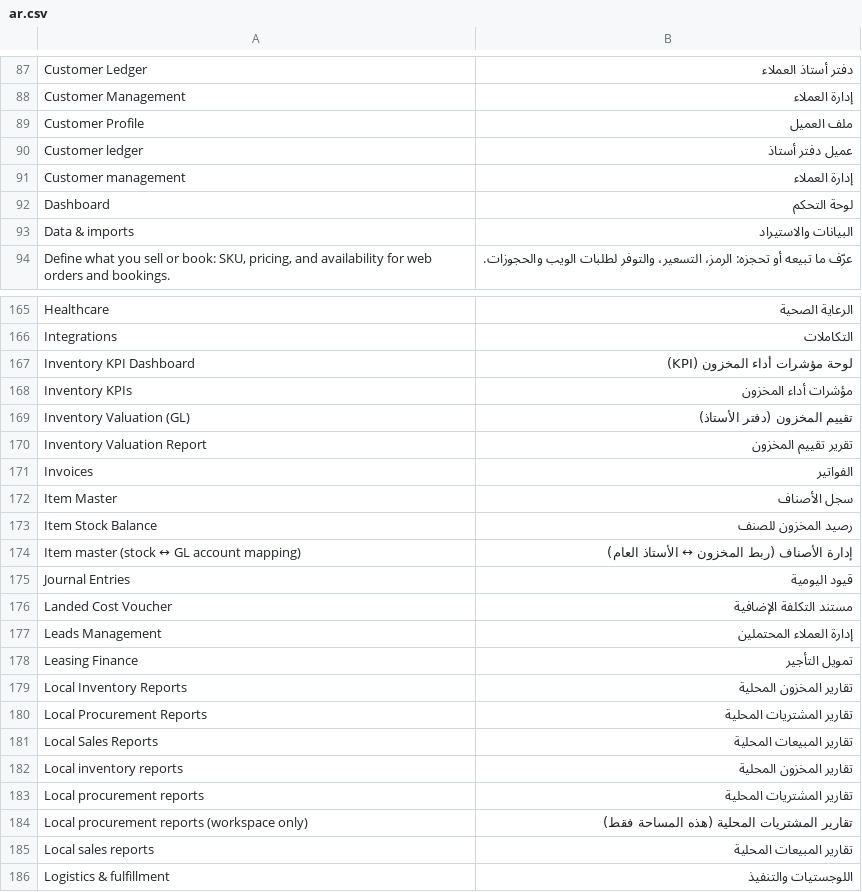
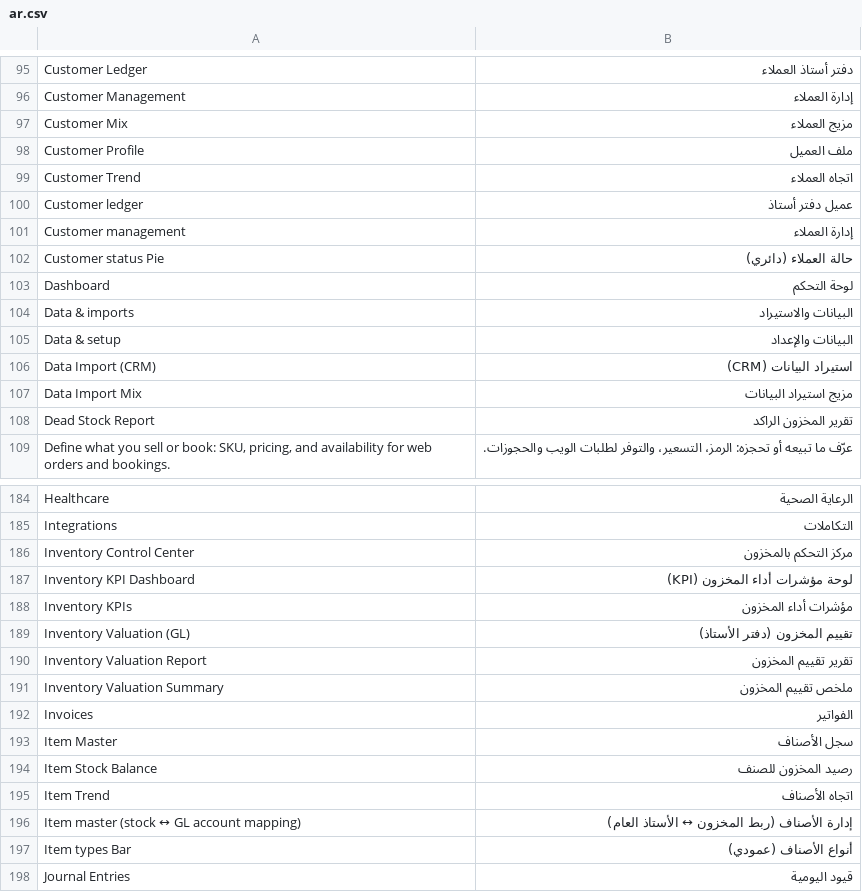
Before and after one commit to ErpGenex/omnexa_core, a CSV file: omnexa_core/translations/ar.csv, drawn as a sheet; only a part is shown, gaps mark what is left out; the shorter side is filled out with more unchanged rows; the diff covers the shown part only; the diff names each change by its address in the sheet, - before the commit and + after, or states it on an @@ line.

```diff
--- a/omnexa_core/translations/ar.csv
+++ b/omnexa_core/translations/ar.csv
+row 97: Customer Mix | مزيج العملاء
+row 99: Customer Trend | اتجاه العملاء
+row 102: Customer status Pie | حالة العملاء (دائري)
+row 105: Data & setup | البيانات والإعداد
+row 106: Data Import (CRM) | استيراد البيانات (CRM)
+row 107: Data Import Mix | مزيج استيراد البيانات
+row 108: Dead Stock Report | تقرير المخزون الراكد
+row 186: Inventory Control Center | مركز التحكم بالمخزون
+row 191: Inventory Valuation Summary | ملخص تقييم المخزون
+row 195: Item Trend | اتجاه الأصناف
+row 197: Item types Bar | أنواع الأصناف (عمودي)
```
Also changed, not shown: 49 added rows elsewhere in this file.
